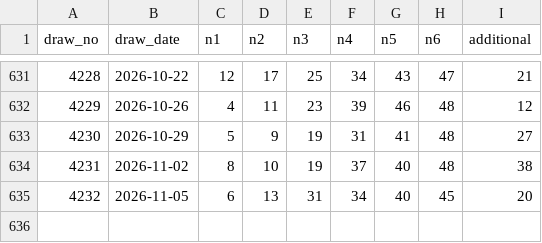
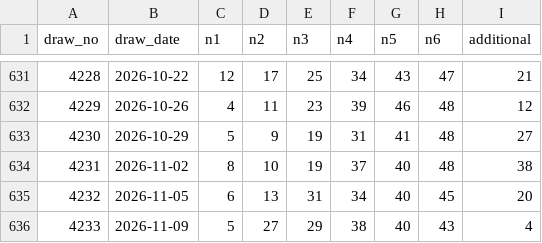
Before and after one commit to darinatic/totoLab, a CSV file: backend/data/seed_draws.csv, drawn as a sheet; only a part is shown, gaps mark what is left out; the diff names each change by its address in the sheet, - before the commit and + after, or states it on an @@ line.

```diff
--- a/backend/data/seed_draws.csv
+++ b/backend/data/seed_draws.csv
+row 636: 4233 | 2026-11-09 | 5 | 27 | 29 | 38 | 40 | 43 | 4
```
Also changed, not shown: 1 other file.
